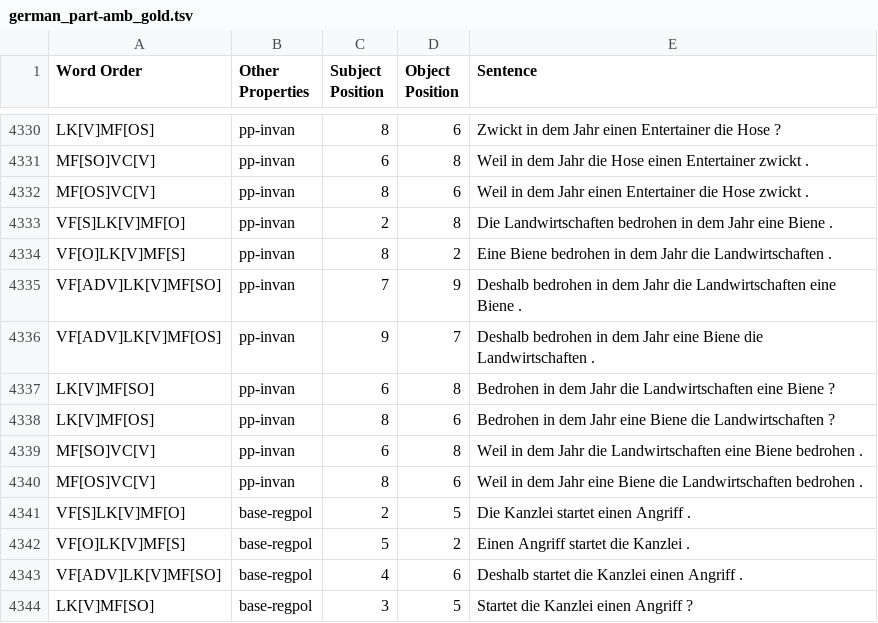
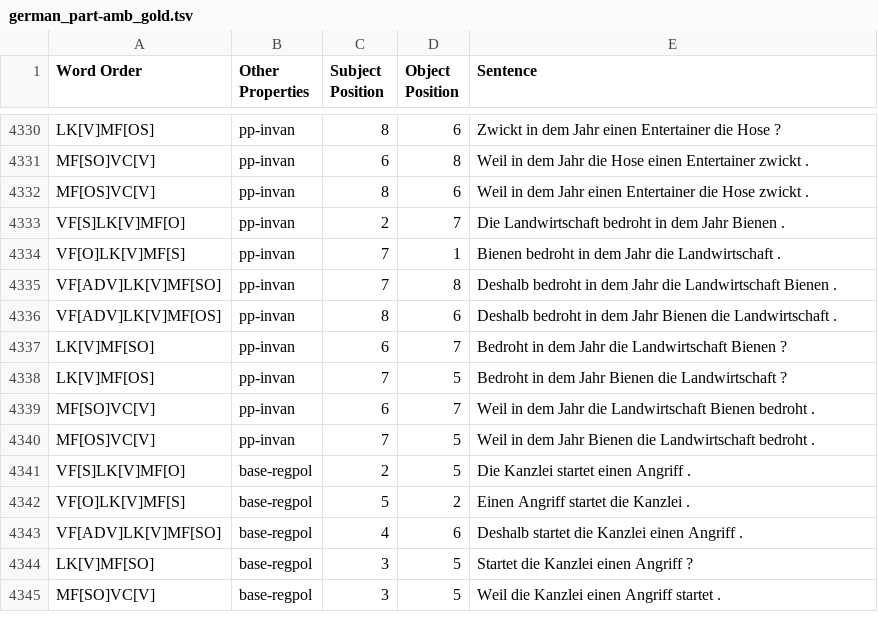
Before and after one commit to DiveFish/SORTS, a TSV file: german/gold/german_part-amb_gold.tsv, drawn as a sheet; only a part is shown, gaps mark what is left out; the shorter side is filled out with more unchanged rows; the diff covers the shown part only.

Commit message:
Replaced incorrect plural Landwirtschaften

```diff
--- a/german/gold/german_part-amb_gold.tsv
+++ b/german/gold/german_part-amb_gold.tsv
@@ -4332,10 +4332,10 @@ MF[SO]VC[V]	pp-invan	6	8	Weil in dem Jahr die Hose einen Entertainer zwickt .
 MF[OS]VC[V]	pp-invan	8	6	Weil in dem Jahr einen Entertainer die Hose zwickt .
-VF[S]LK[V]MF[O]	pp-invan	2	8	Die Landwirtschaften bedrohen in dem Jahr eine Biene .
-VF[O]LK[V]MF[S]	pp-invan	8	2	Eine Biene bedrohen in dem Jahr die Landwirtschaften .
-VF[ADV]LK[V]MF[SO]	pp-invan	7	9	Deshalb bedrohen in dem Jahr die Landwirtschaften eine Biene .
-VF[ADV]LK[V]MF[OS]	pp-invan	9	7	Deshalb bedrohen in dem Jahr eine Biene die Landwirtschaften .
-LK[V]MF[SO]	pp-invan	6	8	Bedrohen in dem Jahr die Landwirtschaften eine Biene ?
-LK[V]MF[OS]	pp-invan	8	6	Bedrohen in dem Jahr eine Biene die Landwirtschaften ?
-MF[SO]VC[V]	pp-invan	6	8	Weil in dem Jahr die Landwirtschaften eine Biene bedrohen .
-MF[OS]VC[V]	pp-invan	8	6	Weil in dem Jahr eine Biene die Landwirtschaften bedrohen .
+VF[S]LK[V]MF[O]	pp-invan	2	7	Die Landwirtschaft bedroht in dem Jahr Bienen .
+VF[O]LK[V]MF[S]	pp-invan	7	1	Bienen bedroht in dem Jahr die Landwirtschaft .
+VF[ADV]LK[V]MF[SO]	pp-invan	7	8	Deshalb bedroht in dem Jahr die Landwirtschaft Bienen .
+VF[ADV]LK[V]MF[OS]	pp-invan	8	6	Deshalb bedroht in dem Jahr Bienen die Landwirtschaft .
+LK[V]MF[SO]	pp-invan	6	7	Bedroht in dem Jahr die Landwirtschaft Bienen ?
+LK[V]MF[OS]	pp-invan	7	5	Bedroht in dem Jahr Bienen die Landwirtschaft ?
+MF[SO]VC[V]	pp-invan	6	7	Weil in dem Jahr die Landwirtschaft Bienen bedroht .
+MF[OS]VC[V]	pp-invan	7	5	Weil in dem Jahr Bienen die Landwirtschaft bedroht .
 VF[S]LK[V]MF[O]	base-regpol	2	5	Die Kanzlei startet einen Angriff .
```
Also changed, not shown: 20 edited cells elsewhere in this file, 4 other files.
